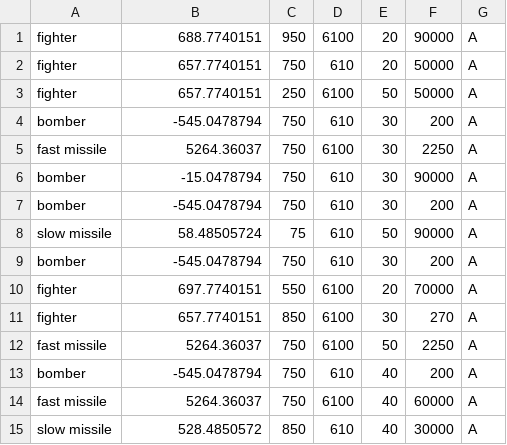
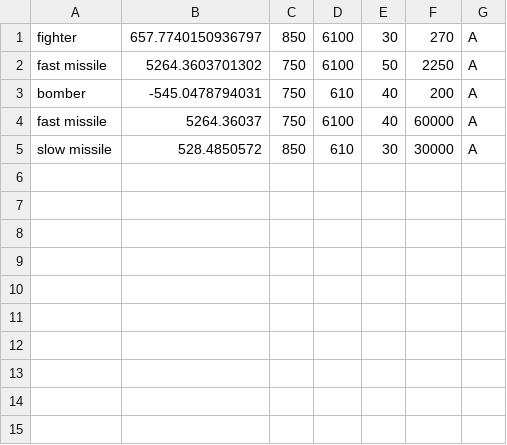
Before and after one commit to mendoska/group21, a CSV file: python/dataFiles/threat_location.csv, drawn as a sheet.

```diff
--- a/python/dataFiles/threat_location.csv
+++ b/python/dataFiles/threat_location.csv
@@ -1,15 +1,5 @@
-fighter,688.7740151,950,6100,20,90000,A
-fighter,657.7740151,750,610,20,50000,A
-fighter,657.7740151,250,6100,50,50000,A
-bomber,-545.0478794,750,610,30,200,A
-fast missile,5264.36037,750,6100,30,2250,A
-bomber,-15.0478794,750,610,30,90000,A
-bomber,-545.0478794,750,610,30,200,A
-slow missile,58.48505724,75,610,50,90000,A
-bomber,-545.0478794,750,610,30,200,A
-fighter,697.7740151,550,6100,20,70000,A
-fighter,657.7740151,850,6100,30,270,A
-fast missile,5264.36037,750,6100,50,2250,A
-bomber,-545.0478794,750,610,40,200,A
+fighter,657.7740150936797,850,6100,30,270,A
+fast missile,5264.3603701302,750,6100,50,2250,A
+bomber,-545.0478794031,750,610,40,200,A
 fast missile,5264.36037,750,6100,40,60000,A
-slow missile,528.4850572,850,610,40,30000,A
+slow missile,528.4850572,850,610,30,30000,A
```
Also changed, not shown: 2 other files.
